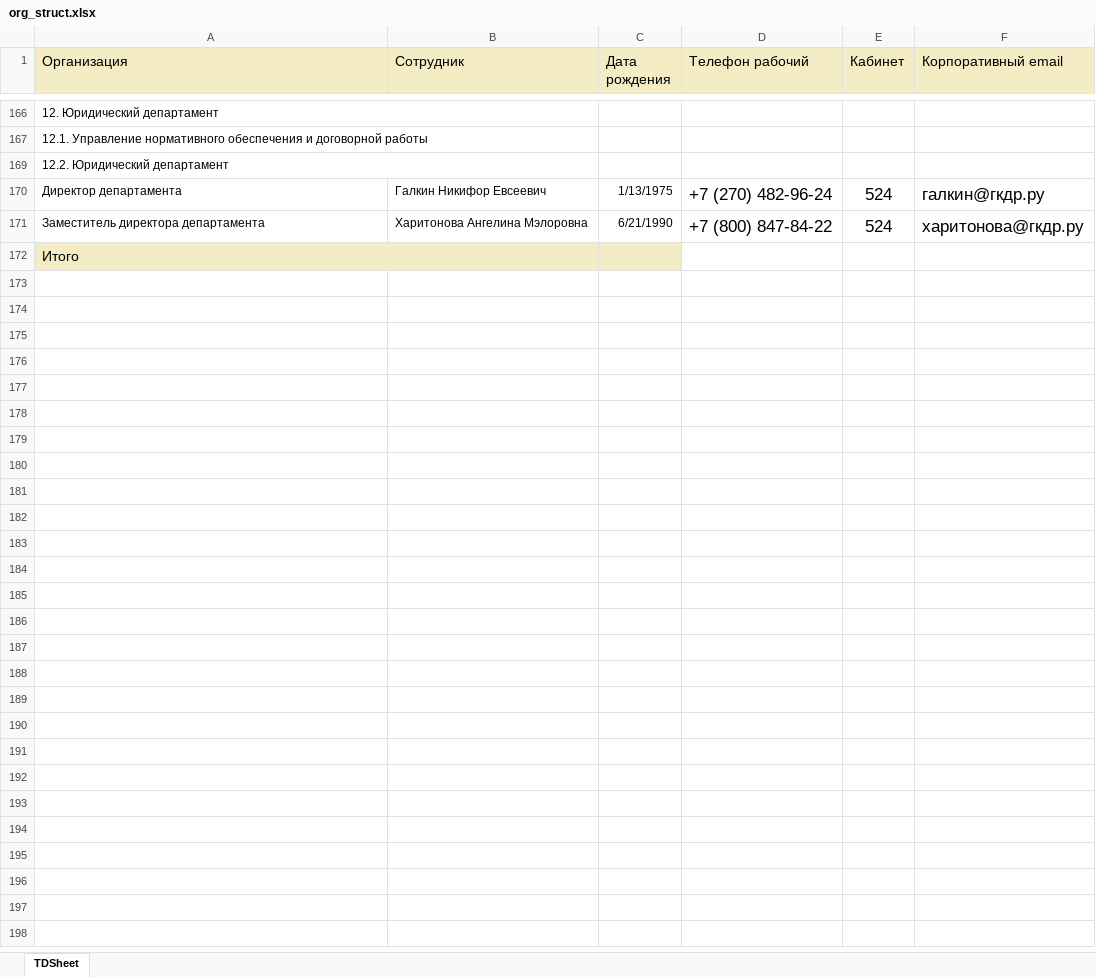
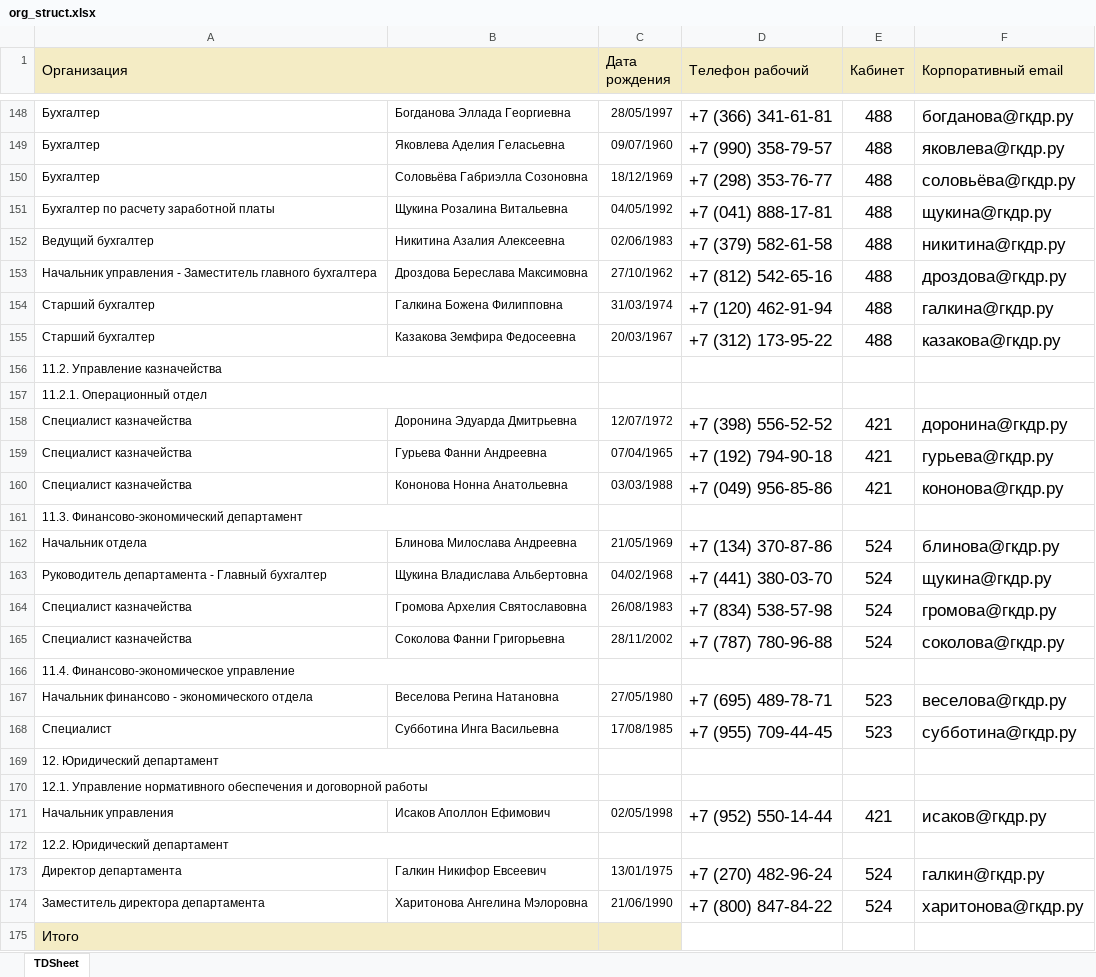
Before and after one commit to IginAndrew/professional, an Excel workbook: my_db/org_struct.xlsx, sheet TDSheet, drawn as a sheet; only a part is shown, gaps mark what is left out; values as stored, in another font and other column widths than the file's, no borders; addresses are those after the commit; the diff covers the shown part only; the diff names each change by its address in the sheet, - before the commit and + after, or states it on an @@ line.

```diff
--- a/my_db/org_struct.xlsx (sheet TDSheet)
+++ b/my_db/org_struct.xlsx (sheet TDSheet)
+A1:B1 merged
-B1: Сотрудник
+B1: (empty)
+C1:C3 merged
+D1:D3 merged
+E1:E3 merged
+F1:F3 merged
+row 148: Бухгалтер | Богданова Эллада Георгиевна | 28/05/1997 | +7 (366) 341-61-81 | 488 | богданова@гкдр.ру
+row 149: Бухгалтер | Яковлева Аделия Геласьевна | 09/07/1960 | +7 (990) 358-79-57 | 488 | яковлева@гкдр.ру
+row 150: Бухгалтер | Соловьёва Габриэлла Созоновна | 18/12/1969 | +7 (298) 353-76-77 | 488 | соловьёва@гкдр.ру
+row 151: Бухгалтер по расчету заработной платы | Щукина Розалина Витальевна | 04/05/1992 | +7 (041) 888-17-81 | 488 | щукина@гкдр.ру
+row 152: Ведущий бухгалтер | Никитина Азалия Алексеевна | 02/06/1983 | +7 (379) 582-61-58 | 488 | никитина@гкдр.ру
+row 153: Начальник управления - Заместитель главного бухгалтера | Дроздова Береслава Максимовна | 27/10/1962 | +7 (812) 542-65-16 | 488 | дроздова@гкдр.ру
+row 154: Старший бухгалтер | Галкина Божена Филипповна | 31/03/1974 | +7 (120) 462-91-94 | 488 | галкина@гкдр.ру
+row 155: Старший бухгалтер | Казакова Земфира Федосеевна | 20/03/1967 | +7 (312) 173-95-22 | 488 | казакова@гкдр.ру
@@ row 156 unhidden: 11.2. Управление казначейства @@
@@ row 157 unhidden: 11.2.1. Операционный отдел @@
+row 158: Специалист казначейства | Доронина Эдуарда Дмитрьевна | 12/07/1972 | +7 (398) 556-52-52 | 421 | доронина@гкдр.ру
+row 159: Специалист казначейства | Гурьева Фанни Андреевна | 07/04/1965 | +7 (192) 794-90-18 | 421 | гурьева@гкдр.ру
+row 160: Специалист казначейства | Кононова Нонна Анатольевна | 03/03/1988 | +7 (049) 956-85-86 | 421 | кононова@гкдр.ру
@@ row 161 unhidden: 11.3. Финансово-экономический департамент @@
+row 162: Начальник отдела | Блинова Милослава Андреевна | 21/05/1969 | +7 (134) 370-87-86 | 524 | блинова@гкдр.ру
+row 163: Руководитель департамента - Главный бухгалтер | Щукина Владислава Альбертовна | 04/02/1968 | +7 (441) 380-03-70 | 524 | щукина@гкдр.ру
+row 164: Специалист казначейства | Громова Архелия Святославовна | 26/08/1983 | +7 (834) 538-57-98 | 524 | громова@гкдр.ру
+row 165: Специалист казначейства | Соколова Фанни Григорьевна | 28/11/2002 | +7 (787) 780-96-88 | 524 | соколова@гкдр.ру
@@ row 166 unhidden: 11.4. Финансово-экономическое управление @@
+row 167: Начальник финансово - экономического отдела | Веселова Регина Натановна | 27/05/1980 | +7 (695) 489-78-71 | 523 | веселова@гкдр.ру
+row 168: Специалист | Субботина Инга Васильевна | 17/08/1985 | +7 (955) 709-44-45 | 523 | субботина@гкдр.ру
+row 171: Начальник управления | Исаков Аполлон Ефимович | 02/05/1998 | +7 (952) 550-14-44 | 421 | исаков@гкдр.ру
-C173 (Дата рождения): 1/13/1975
+C173 (Дата рождения): 13/01/1975
-C174 (Дата рождения): 6/21/1990
+C174 (Дата рождения): 21/06/1990
```
Also changed, not shown: 83 added rows, 22 hidden or unhidden rows and 18 edited cells elsewhere in this sheet, hidden cells, 2 other files.
